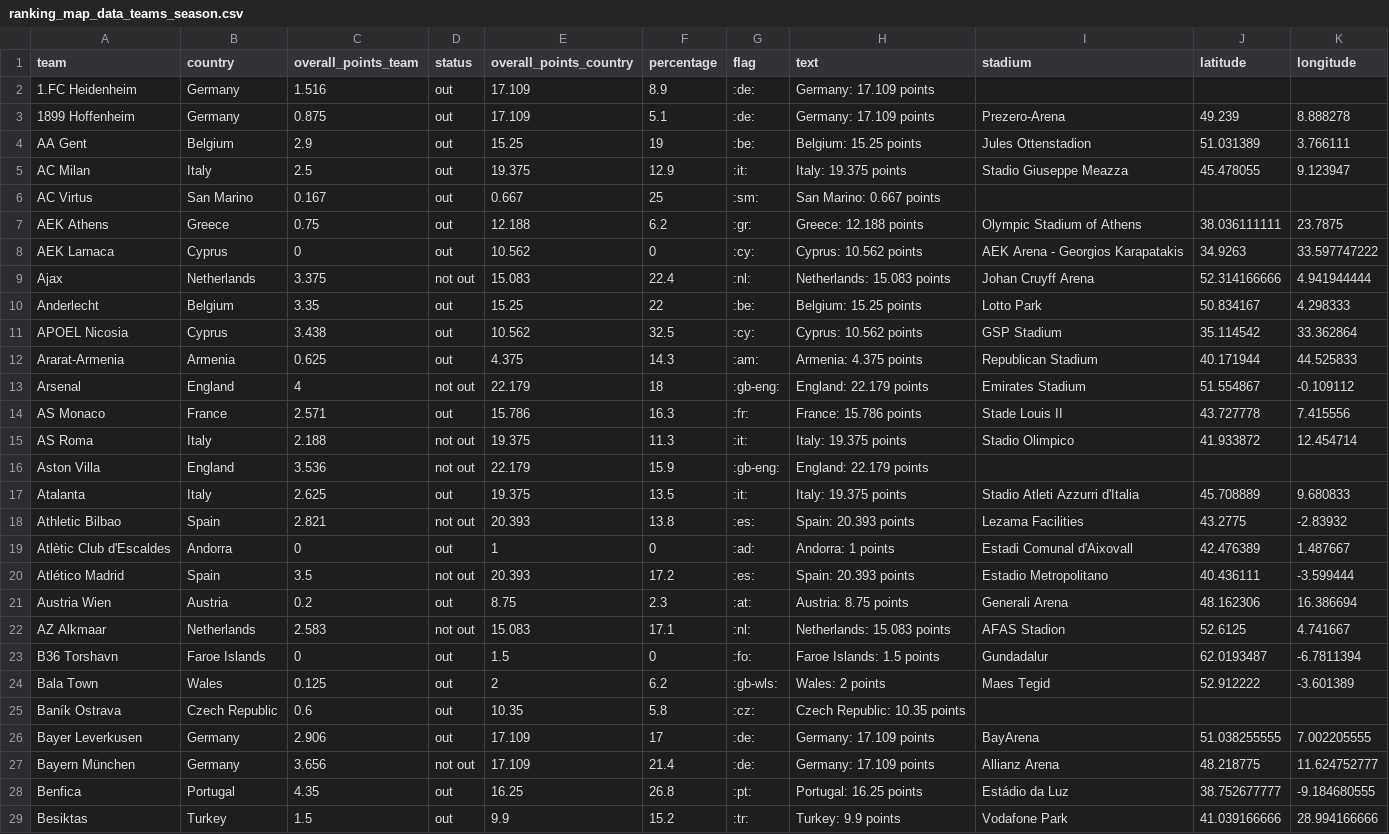
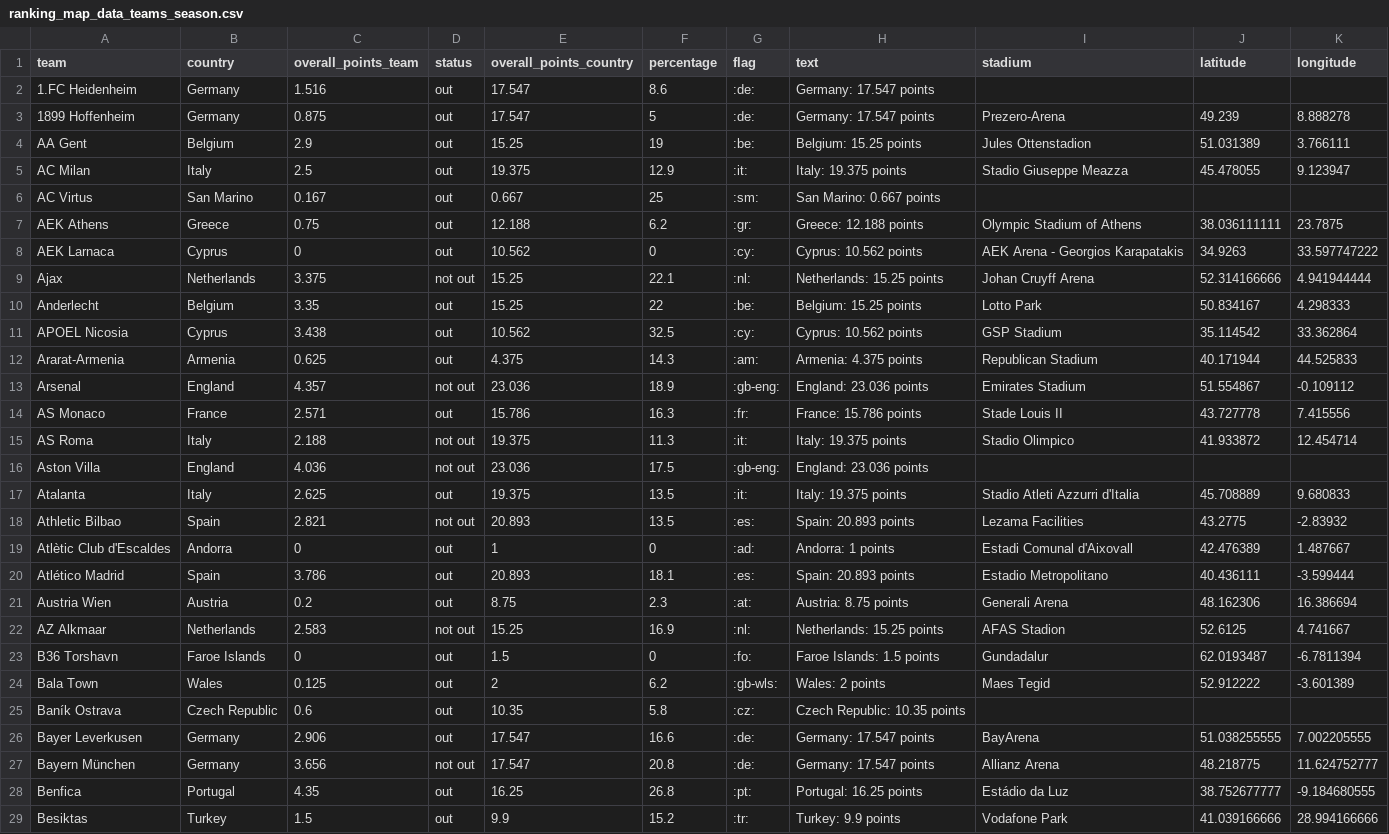
Before and after one commit to swissfootdata/UEFA_Rankings, a CSV file: Output/ranking_map_data_teams_season.csv, drawn as a sheet; only a part is shown; the diff covers the shown part only.

```diff
--- a/Output/ranking_map_data_teams_season.csv
+++ b/Output/ranking_map_data_teams_season.csv
@@ -1,4 +1,4 @@
 "team","country","overall_points_team","status","overall_points_country","percentage","flag","text","stadium","latitude","longitude"
-"1.FC Heidenheim","Germany",1.516,"out",17.109,8.9,":de:","Germany: 17.109 points",,,
-"1899 Hoffenheim","Germany",0.875,"out",17.109,5.1,":de:","Germany: 17.109 points","Prezero-Arena",49.239,8.888278
+"1.FC Heidenheim","Germany",1.516,"out",17.547,8.6,":de:","Germany: 17.547 points",,,
+"1899 Hoffenheim","Germany",0.875,"out",17.547,5,":de:","Germany: 17.547 points","Prezero-Arena",49.239,8.888278
 "AA Gent","Belgium",2.9,"out",15.25,19,":be:","Belgium: 15.25 points","Jules Ottenstadion",51.031389,3.766111
@@ -8,3 +8,3 @@
 "AEK Larnaca","Cyprus",0,"out",10.562,0,":cy:","Cyprus: 10.562 points","AEK Arena - Georgios Karapatakis",34.9263,33.597747222
-"Ajax","Netherlands",3.375,"not out",15.083,22.4,":nl:","Netherlands: 15.083 points","Johan Cruyff Arena",52.314166666,4.941944444
+"Ajax","Netherlands",3.375,"not out",15.25,22.1,":nl:","Netherlands: 15.25 points","Johan Cruyff Arena",52.314166666,4.941944444
 "Anderlecht","Belgium",3.35,"out",15.25,22,":be:","Belgium: 15.25 points","Lotto Park",50.834167,4.298333
@@ -12,12 +12,12 @@
 "Ararat-Armenia","Armenia",0.625,"out",4.375,14.3,":am:","Armenia: 4.375 points","Republican Stadium",40.171944,44.525833
-"Arsenal","England",4,"not out",22.179,18,":gb-eng:","England: 22.179 points","Emirates Stadium",51.554867,-0.109112
+"Arsenal","England",4.357,"not out",23.036,18.9,":gb-eng:","England: 23.036 points","Emirates Stadium",51.554867,-0.109112
 "AS Monaco","France",2.571,"out",15.786,16.3,":fr:","France: 15.786 points","Stade Louis II",43.727778,7.415556
 "AS Roma","Italy",2.188,"not out",19.375,11.3,":it:","Italy: 19.375 points","Stadio Olimpico",41.933872,12.454714
-"Aston Villa","England",3.536,"not out",22.179,15.9,":gb-eng:","England: 22.179 points",,,
+"Aston Villa","England",4.036,"not out",23.036,17.5,":gb-eng:","England: 23.036 points",,,
 "Atalanta","Italy",2.625,"out",19.375,13.5,":it:","Italy: 19.375 points","Stadio Atleti Azzurri d'Italia",45.708889,9.680833
-"Athletic Bilbao","Spain",2.821,"not out",20.393,13.8,":es:","Spain: 20.393 points","Lezama Facilities",43.2775,-2.83932
+"Athletic Bilbao","Spain",2.821,"not out",20.893,13.5,":es:","Spain: 20.893 points","Lezama Facilities",43.2775,-2.83932
 "Atlètic Club d'Escaldes","Andorra",0,"out",1,0,":ad:","Andorra: 1 points","Estadi Comunal d'Aixovall",42.476389,1.487667
-"Atlético Madrid","Spain",3.5,"not out",20.393,17.2,":es:","Spain: 20.393 points","Estadio Metropolitano",40.436111,-3.599444
+"Atlético Madrid","Spain",3.786,"out",20.893,18.1,":es:","Spain: 20.893 points","Estadio Metropolitano",40.436111,-3.599444
 "Austria Wien","Austria",0.2,"out",8.75,2.3,":at:","Austria: 8.75 points","Generali Arena",48.162306,16.386694
-"AZ Alkmaar","Netherlands",2.583,"not out",15.083,17.1,":nl:","Netherlands: 15.083 points","AFAS Stadion",52.6125,4.741667
+"AZ Alkmaar","Netherlands",2.583,"not out",15.25,16.9,":nl:","Netherlands: 15.25 points","AFAS Stadion",52.6125,4.741667
 "B36 Torshavn","Faroe Islands",0,"out",1.5,0,":fo:","Faroe Islands: 1.5 points","Gundadalur",62.0193487,-6.7811394
@@ -25,4 +25,4 @@
 "Baník Ostrava","Czech Republic",0.6,"out",10.35,5.8,":cz:","Czech Republic: 10.35 points",,,
-"Bayer Leverkusen","Germany",2.906,"out",17.109,17,":de:","Germany: 17.109 points","BayArena",51.038255555,7.002205555
-"Bayern München","Germany",3.656,"not out",17.109,21.4,":de:","Germany: 17.109 points","Allianz Arena",48.218775,11.624752777
+"Bayer Leverkusen","Germany",2.906,"out",17.547,16.6,":de:","Germany: 17.547 points","BayArena",51.038255555,7.002205555
+"Bayern München","Germany",3.656,"not out",17.547,20.8,":de:","Germany: 17.547 points","Allianz Arena",48.218775,11.624752777
 "Benfica","Portugal",4.35,"out",16.25,26.8,":pt:","Portugal: 16.25 points","Estádio da Luz",38.752677777,-9.184680555
```
Also changed, not shown: 60 edited cells elsewhere in this file, Output/ranking_map_data_teams.csv, Output/ranking_teams_overview.csv, 8 other files.
